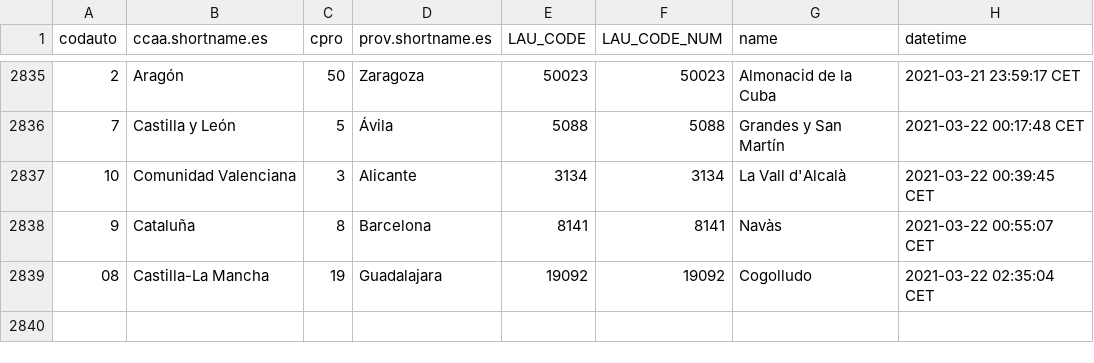
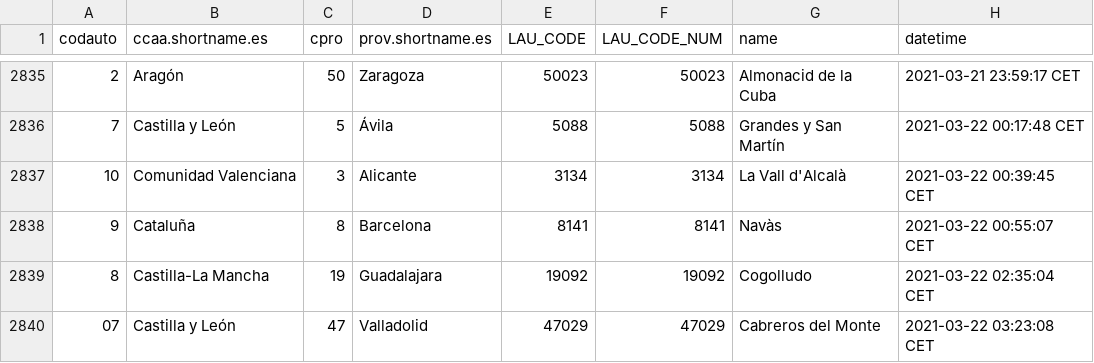
Before and after one commit to dieghernan/spain-munic-bot, a CSV file: assets/datalog.csv, drawn as a sheet; only a part is shown, gaps mark what is left out.

```diff
--- a/assets/datalog.csv
+++ b/assets/datalog.csv
@@ -2838,2 +2838,3 @@
 "9","Cataluña","8","Barcelona","8141",8141,"Navàs","2021-03-22 00:55:07 CET"
-"08","Castilla-La Mancha","19","Guadalajara","19092",19092,"Cogolludo","2021-03-22 02:35:04 CET"
+"8","Castilla-La Mancha","19","Guadalajara","19092",19092,"Cogolludo","2021-03-22 02:35:04 CET"
+"07","Castilla y León","47","Valladolid","47029",47029,"Cabreros del Monte","2021-03-22 03:23:08 CET"
```
Also changed, not shown: 7 other files.
